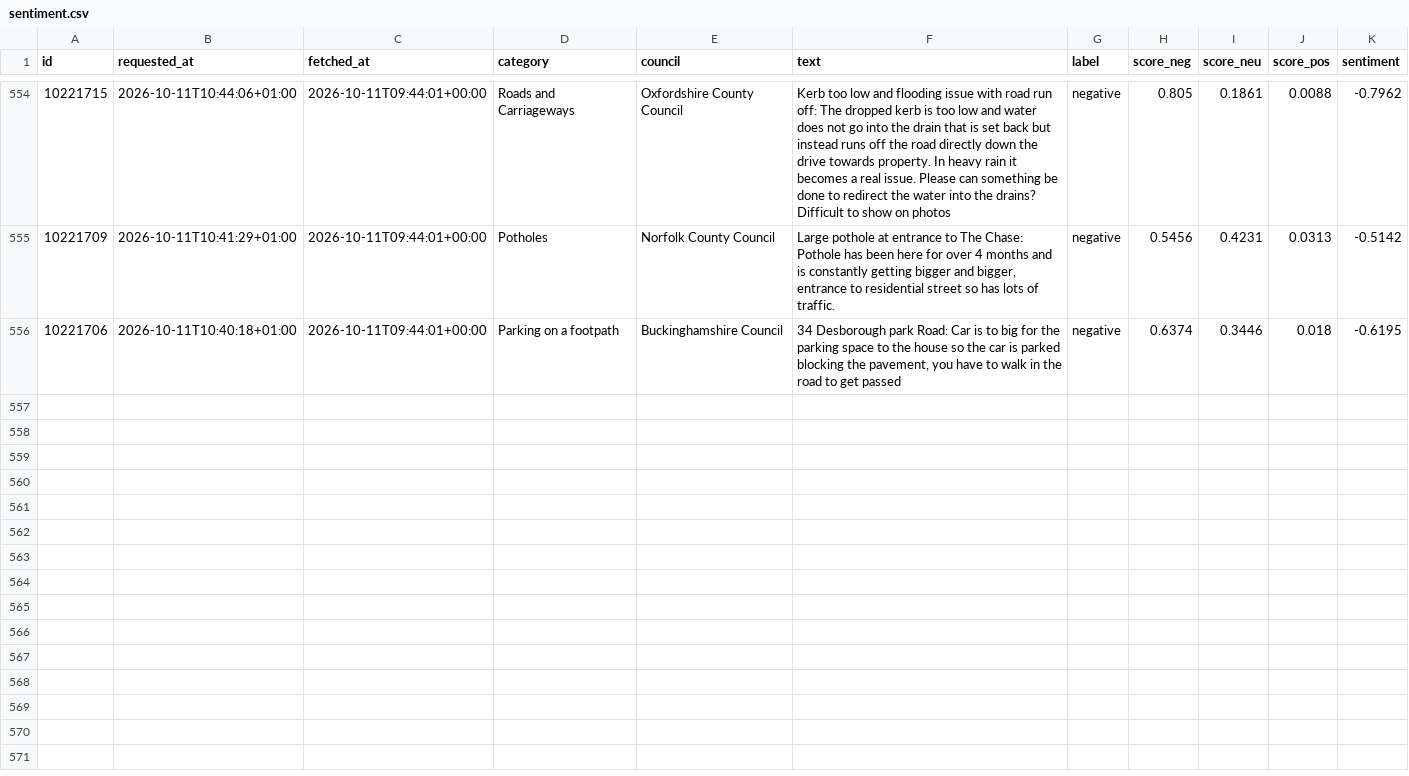
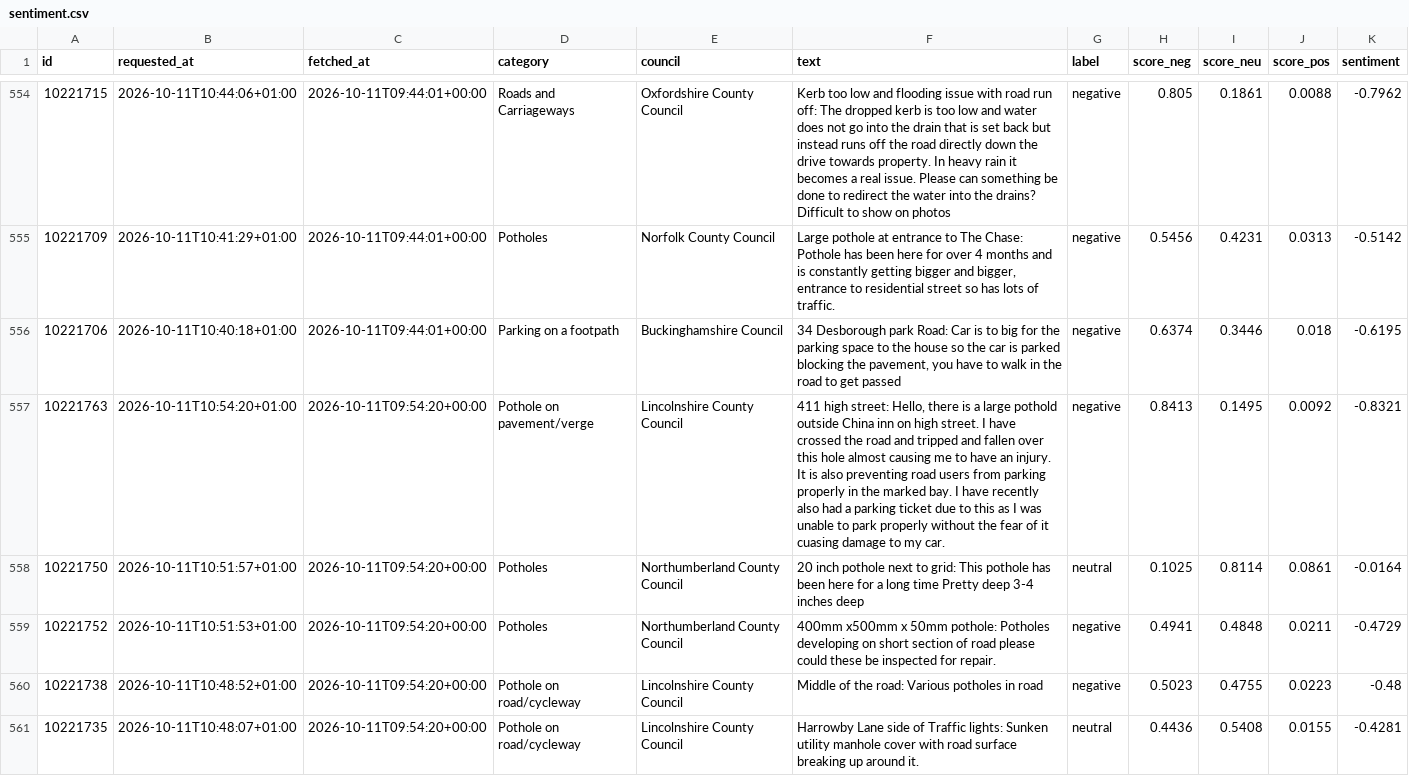
Before and after one commit to Hubertsauce/road-pulse, a CSV file: data/sentiment.csv, drawn as a sheet; only a part is shown, gaps mark what is left out.

```diff
--- a/data/sentiment.csv
+++ b/data/sentiment.csv
@@ -556 +556,6 @@ id,requested_at,fetched_at,category,council,text,label,score_neg,score_neu,score
 10221706,2026-10-11T10:40:18+01:00,2026-10-11T09:44:01+00:00,Parking on a footpath,Buckinghamshire Council,"34 Desborough park Road: Car is to big for the parking space to the house so the car is parked blocking the pavement, you have to walk in the road to get passed",negative,0.6374,0.3446,0.018,-0.6195
+10221763,2026-10-11T10:54:20+01:00,2026-10-11T09:54:20+00:00,Pothole on pavement/verge,Lincolnshire County Council,"411 high street: Hello, there is a large pothold outside China inn on high street. I have crossed the road and tripped and fallen over this hole almost causing me to have an injury. It is also preventing road users from parking properly in the marked bay. I have recently also had a parking ticket due to this as I was unable to park properly without the fear of it cuasing damage to my car.",negative,0.8413,0.1495,0.0092,-0.8321
+10221750,2026-10-11T10:51:57+01:00,2026-10-11T09:54:20+00:00,Potholes,Northumberland County Council,20 inch pothole next to grid: This pothole has been here for a long time Pretty deep 3-4 inches deep,neutral,0.1025,0.8114,0.0861,-0.0164
+10221752,2026-10-11T10:51:53+01:00,2026-10-11T09:54:20+00:00,Potholes,Northumberland County Council,400mm x500mm x 50mm pothole: Potholes developing on short section of road please could these be inspected for repair.,negative,0.4941,0.4848,0.0211,-0.4729
+10221738,2026-10-11T10:48:52+01:00,2026-10-11T09:54:20+00:00,Pothole on road/cycleway,Lincolnshire County Council,Middle of the road: Various potholes in road,negative,0.5023,0.4755,0.0223,-0.48
+10221735,2026-10-11T10:48:07+01:00,2026-10-11T09:54:20+00:00,Pothole on road/cycleway,Lincolnshire County Council,Harrowby Lane side of Traffic lights: Sunken utility manhole cover with road surface breaking up around it.,neutral,0.4436,0.5408,0.0155,-0.4281
```
Also changed, not shown: 1 other file.
